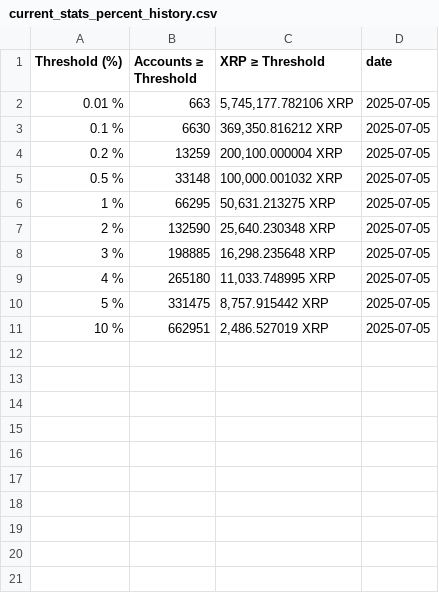
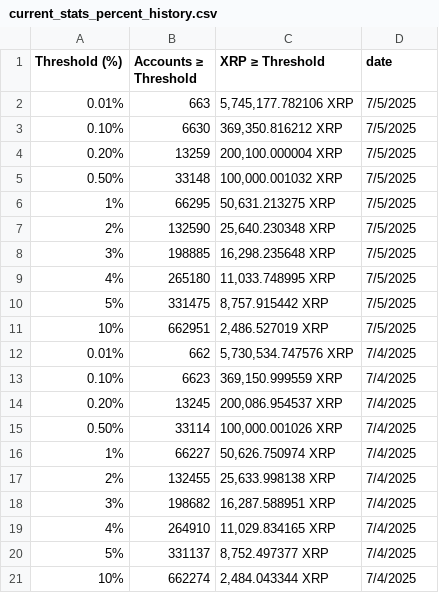
Before and after one commit to DI-main-ai/XRP, a CSV file: current_stats_percent_history.csv, drawn as a sheet.

```diff
--- a/current_stats_percent_history.csv
+++ b/current_stats_percent_history.csv
@@ -1,11 +1,21 @@
 Threshold (%),Accounts ≥ Threshold,XRP ≥ Threshold,date
-0.01 %,663,"5,745,177.782106 XRP",2025-07-05
-0.1 %,6630,"369,350.816212 XRP",2025-07-05
-0.2 %,13259,"200,100.000004 XRP",2025-07-05
-0.5 %,33148,"100,000.001032 XRP",2025-07-05
-1 %,66295,"50,631.213275 XRP",2025-07-05
-2 %,132590,"25,640.230348 XRP",2025-07-05
-3 %,198885,"16,298.235648 XRP",2025-07-05
-4 %,265180,"11,033.748995 XRP",2025-07-05
-5 %,331475,"8,757.915442 XRP",2025-07-05
-10 %,662951,"2,486.527019 XRP",2025-07-05
+0.01%,663,"5,745,177.782106 XRP",7/5/2025
+0.10%,6630,"369,350.816212 XRP",7/5/2025
+0.20%,13259,"200,100.000004 XRP",7/5/2025
+0.50%,33148,"100,000.001032 XRP",7/5/2025
+1%,66295,"50,631.213275 XRP",7/5/2025
+2%,132590,"25,640.230348 XRP",7/5/2025
+3%,198885,"16,298.235648 XRP",7/5/2025
+4%,265180,"11,033.748995 XRP",7/5/2025
+5%,331475,"8,757.915442 XRP",7/5/2025
+10%,662951,"2,486.527019 XRP",7/5/2025
+0.01%,662,"5,730,534.747576 XRP",7/4/2025
+0.10%,6623,"369,150.999559 XRP",7/4/2025
+0.20%,13245,"200,086.954537 XRP",7/4/2025
+0.50%,33114,"100,000.001026 XRP",7/4/2025
+1%,66227,"50,626.750974 XRP",7/4/2025
+2%,132455,"25,633.998138 XRP",7/4/2025
+3%,198682,"16,287.588951 XRP",7/4/2025
+4%,264910,"11,029.834165 XRP",7/4/2025
+5%,331137,"8,752.497377 XRP",7/4/2025
+10%,662274,"2,484.043344 XRP",7/4/2025
```
Also changed, not shown: current_stats_accounts_history.csv.
